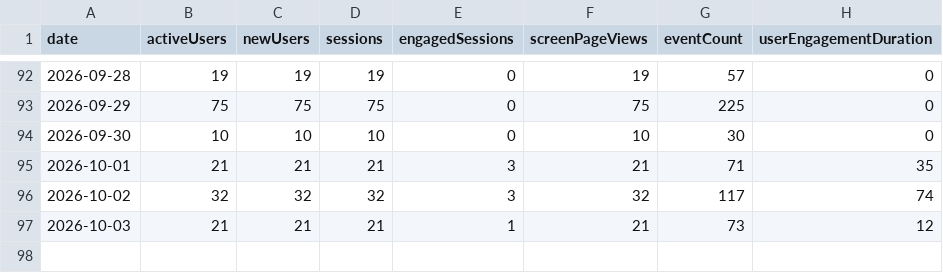
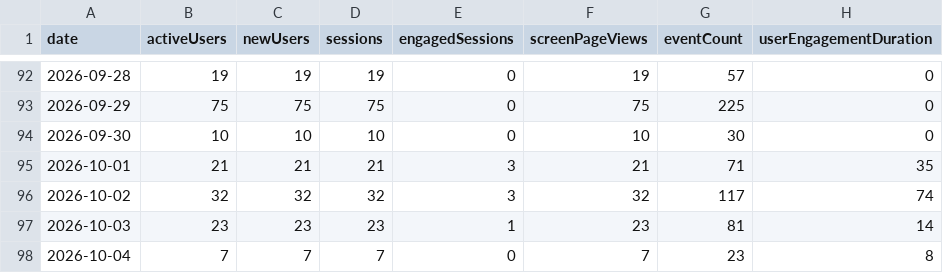
Before and after one commit to CalCOFI/analytics, a CSV file: static/data/daily/calcofi4db.csv, drawn as a sheet; only a part is shown, gaps mark what is left out.

```diff
--- a/static/data/daily/calcofi4db.csv
+++ b/static/data/daily/calcofi4db.csv
@@ -96,2 +96,3 @@ date,activeUsers,newUsers,sessions,engagedSessions,screenPageViews,eventCount,us
 2026-10-02,32,32,32,3,32,117,74
-2026-10-03,21,21,21,1,21,73,12
+2026-10-03,23,23,23,1,23,81,14
+2026-10-04,7,7,7,0,7,23,8
```
Also changed, not shown: static/data/daily/calcofi4r.csv, static/data/daily/db-schema.csv, 39 other files.
